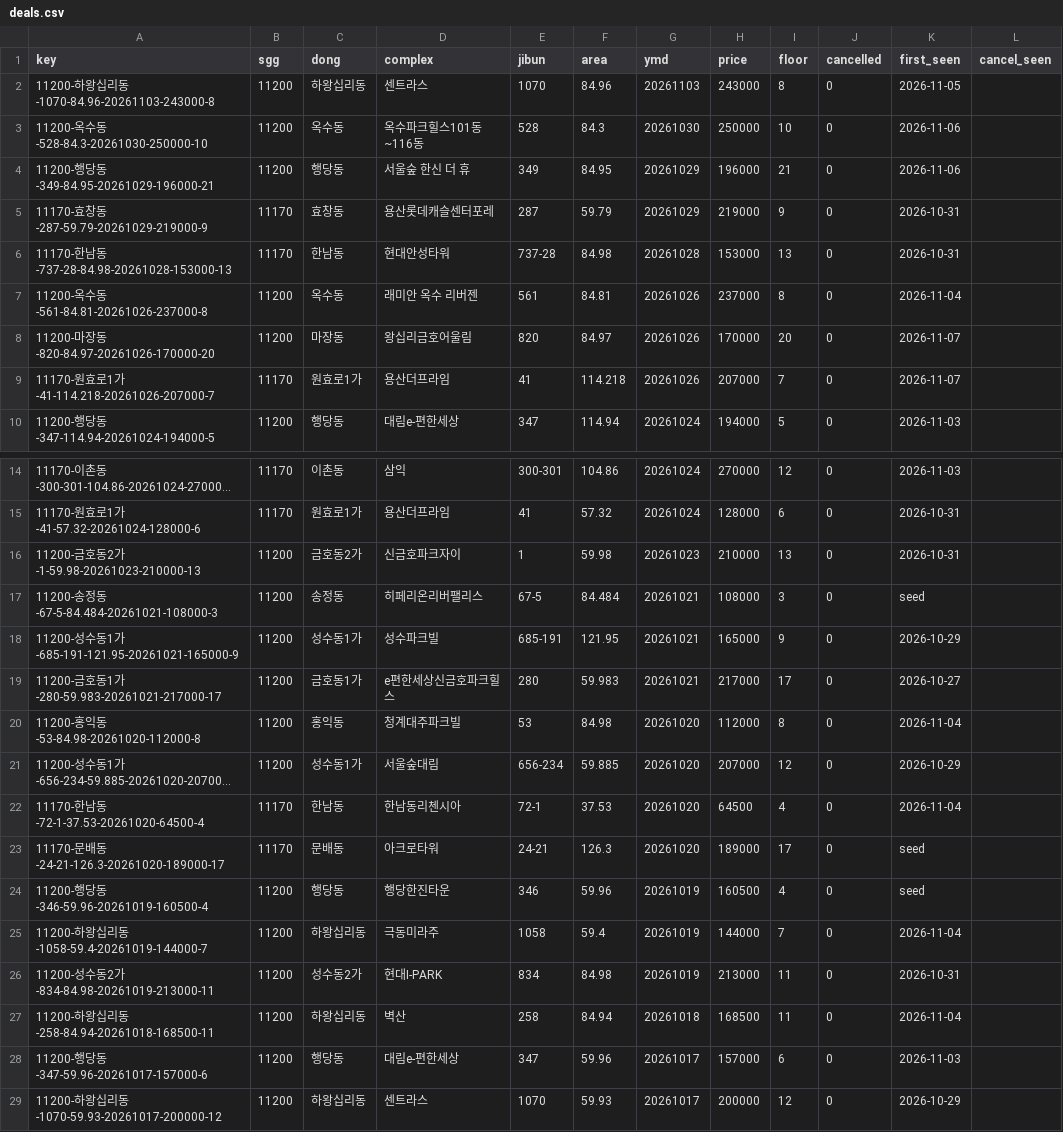
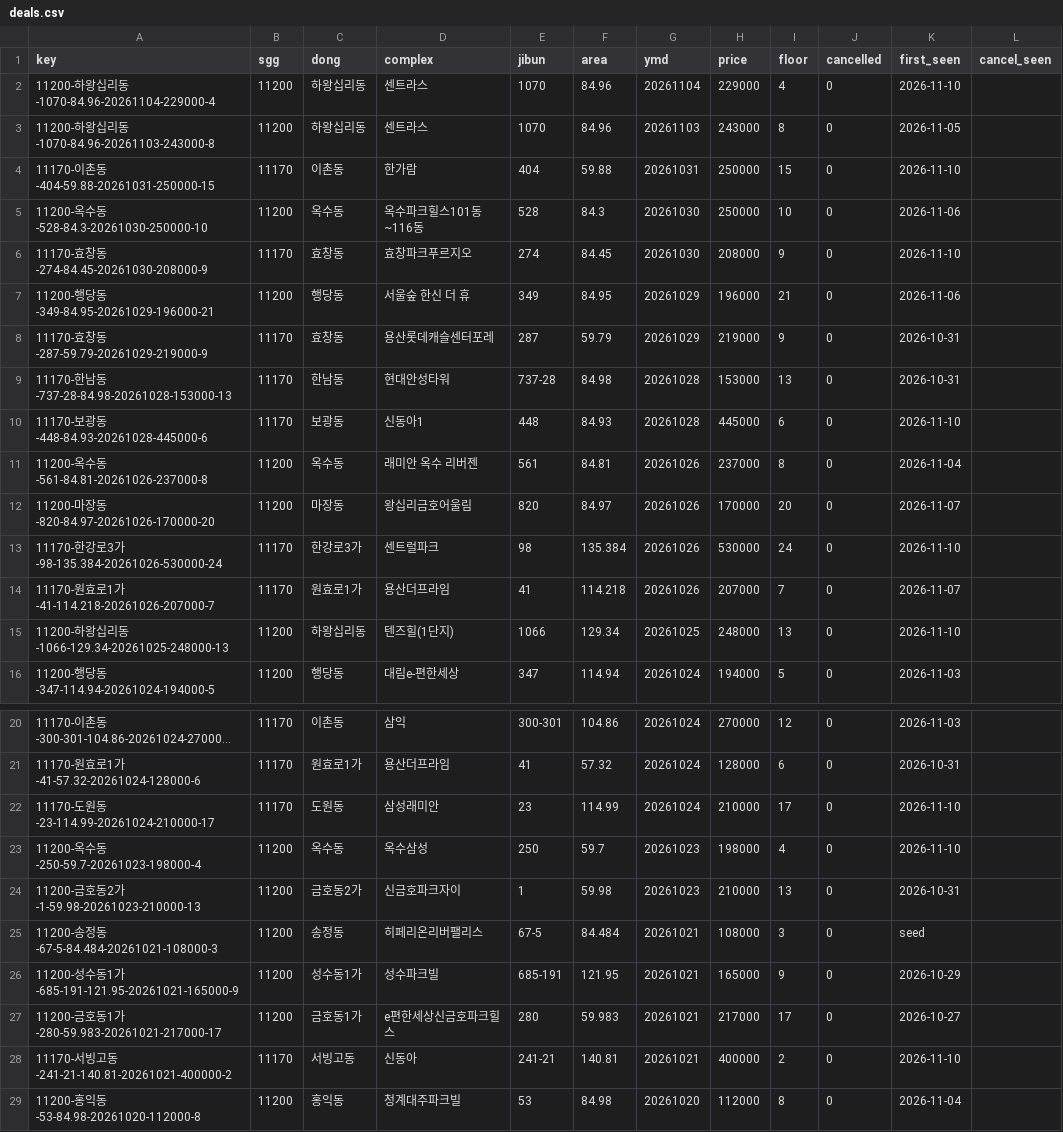
Before and after one commit to hannamhyundai/hannamhyundai.github.io, a CSV file: data/deals.csv, drawn as a sheet; only a part is shown, gaps mark what is left out; the shorter side is filled out with more unchanged rows; long unchanged cells end in …; the diff covers the shown part only; the diff names each change by its address in the sheet, - before the commit and + after, or states it on an @@ line.

```diff
--- a/data/deals.csv
+++ b/data/deals.csv
+row 2: 11200-하왕십리동-1070-84.96-20261104-229000-4 | 11200 | 하왕십리동 | 센트라스 | 1070 | 84.96 | 20261104 | 229000 | 4 | 0 | 2026-11-10
+row 4: 11170-이촌동-404-59.88-20261031-250000-15 | 11170 | 이촌동 | 한가람 | 404 | 59.88 | 20261031 | 250000 | 15 | 0 | 2026-11-10
+row 6: 11170-효창동-274-84.45-20261030-208000-9 | 11170 | 효창동 | 효창파크푸르지오 | 274 | 84.45 | 20261030 | 208000 | 9 | 0 | 2026-11-10
+row 10: 11170-보광동-448-84.93-20261028-445000-6 | 11170 | 보광동 | 신동아1 | 448 | 84.93 | 20261028 | 445000 | 6 | 0 | 2026-11-10
+row 13: 11170-한강로3가-98-135.384-20261026-530000-24 | 11170 | 한강로3가 | 센트럴파크 | 98 | 135.384 | 20261026 | 530000 | 24 | 0 | 2026-11-10
+row 15: 11200-하왕십리동-1066-129.34-20261025-248000-13 | 11200 | 하왕십리동 | 텐즈힐(1단지) | 1066 | 129.34 | 20261025 | 248000 | 13 | 0 | 2026-11-10
+row 22: 11170-도원동-23-114.99-20261024-210000-17 | 11170 | 도원동 | 삼성래미안 | 23 | 114.99 | 20261024 | 210000 | 17 | 0 | 2026-11-10
+row 23: 11200-옥수동-250-59.7-20261023-198000-4 | 11200 | 옥수동 | 옥수삼성 | 250 | 59.7 | 20261023 | 198000 | 4 | 0 | 2026-11-10
+row 28: 11170-서빙고동-241-21-140.81-20261021-400000-2 | 11170 | 서빙고동 | 신동아 | 241-21 | 140.81 | 20261021 | 400000 | 2 | 0 | 2026-11-10
```
Also changed, not shown: 5 added rows elsewhere in this file, 1 other file.
